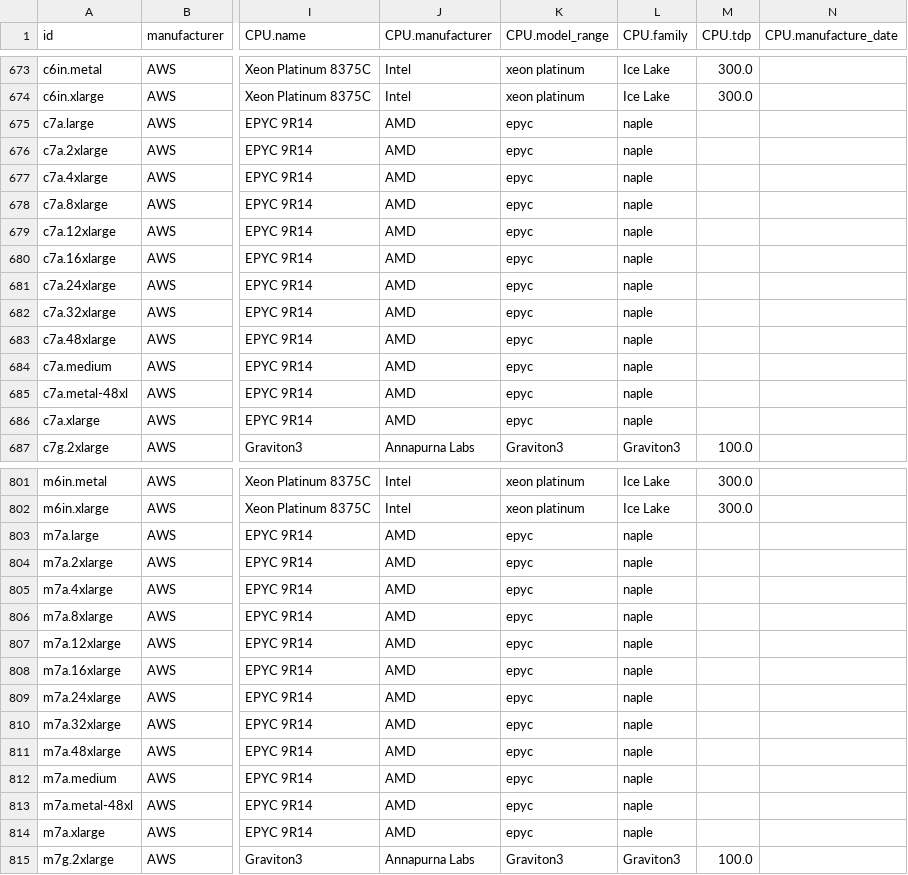
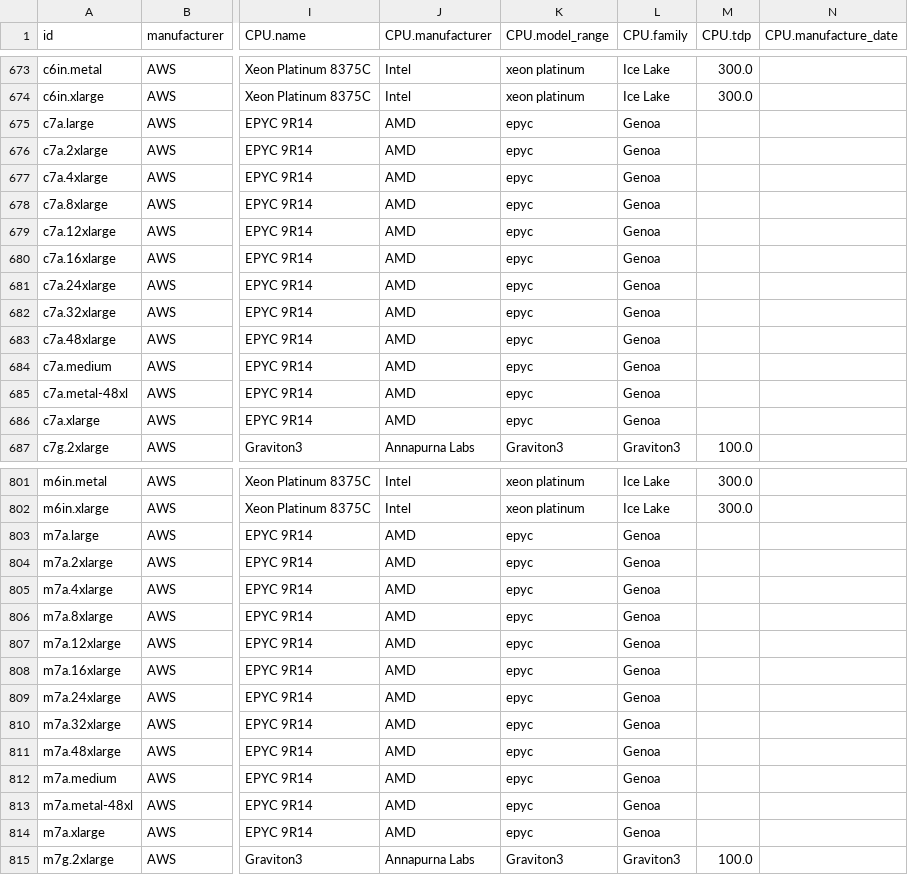
Before and after one commit to Boavizta/boaviztapi, a CSV file: boaviztapi/data/archetypes/cloud/aws.csv, drawn as a sheet; only a part is shown, gaps mark what is left out; the diff covers the shown part only; the diff names each change by its address in the sheet, - before the commit and + after, or states it on an @@ line.

Commit message:
Change CPU.family
Co-authored-by: Benjamin DAVY <31283191+benjamindavyteads@users.noreply.github.com>

```diff
--- a/boaviztapi/data/archetypes/cloud/aws.csv
+++ b/boaviztapi/data/archetypes/cloud/aws.csv
-L675:L686 (CPU.family): naple
+L675:L686 (CPU.family): Genoa
-L803:L814 (CPU.family): naple
+L803:L814 (CPU.family): Genoa
```
Also changed, not shown: 37 edited cells elsewhere in this file.
